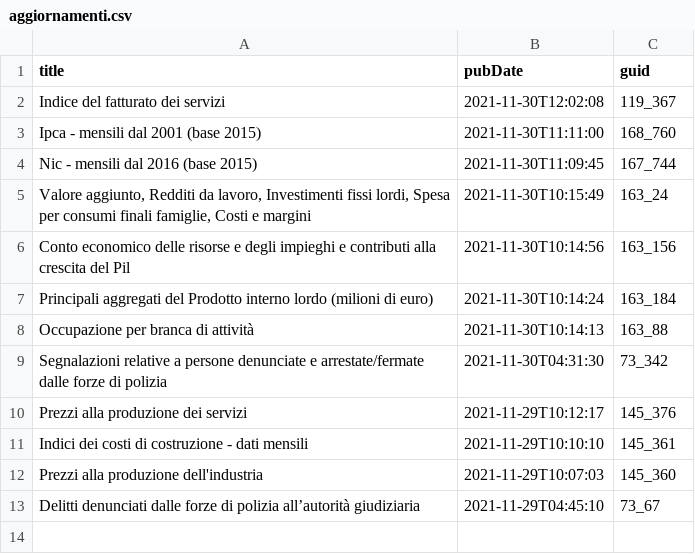
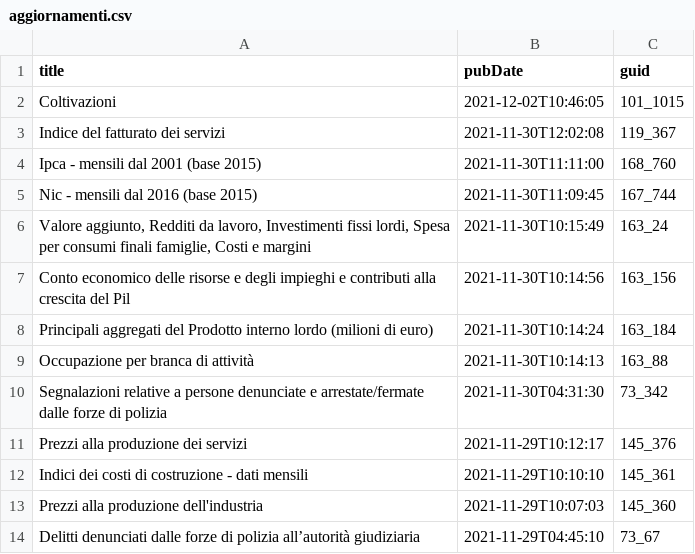
Before and after one commit to ondata/guida-api-istat, a CSV file: risorse/aggiornamenti.csv, drawn as a sheet.

```diff
--- a/risorse/aggiornamenti.csv
+++ b/risorse/aggiornamenti.csv
@@ -1,2 +1,3 @@
 title,pubDate,guid
+Coltivazioni,2021-12-02T10:46:05,101_1015
 Indice del fatturato dei servizi,2021-11-30T12:02:08,119_367
```
Also changed, not shown: 1 other file.
